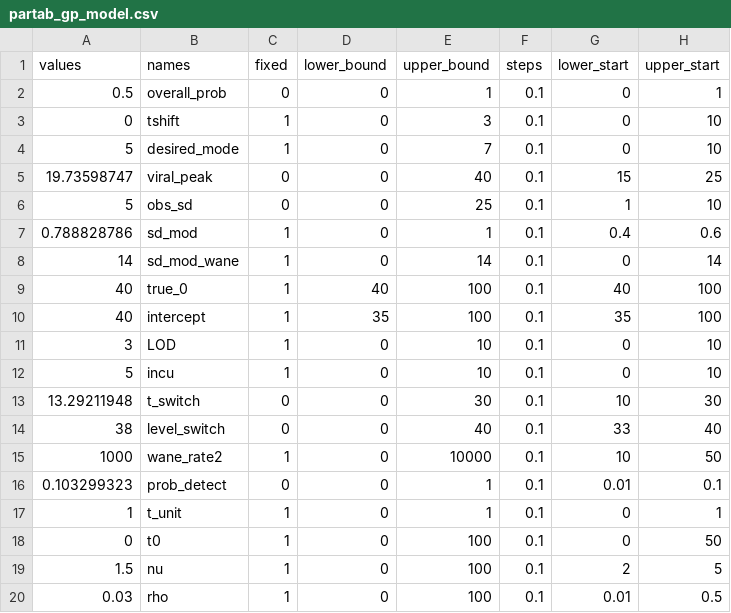
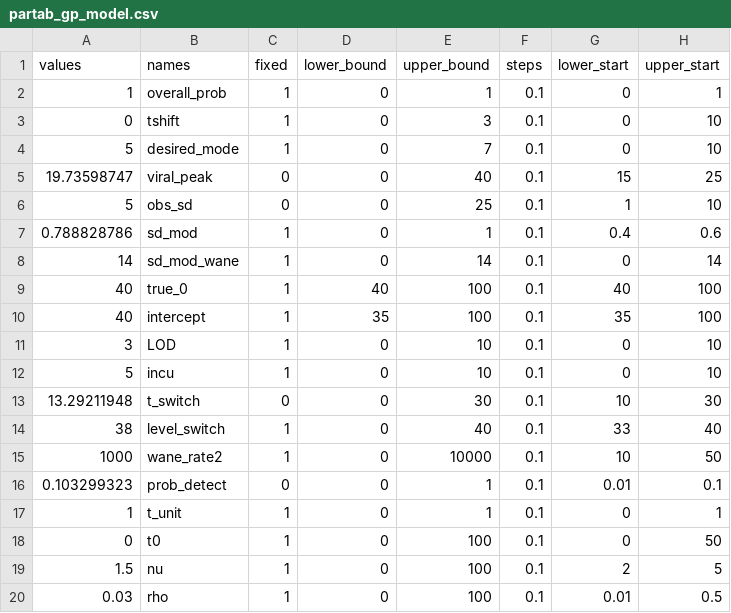
Before and after one commit to khbalhandawi/virosolver_paper, a CSV file: pars/lebanon/partab_gp_model.csv, drawn as a sheet; only a part is shown.

```diff
--- a/pars/lebanon/partab_gp_model.csv
+++ b/pars/lebanon/partab_gp_model.csv
@@ -1,3 +1,3 @@
 values,names,fixed,lower_bound,upper_bound,steps,lower_start,upper_start
-0.5,overall_prob,0,0,1,0.1,0,1
+1,overall_prob,1,0,1,0.1,0,1
 0,tshift,1,0,3,0.1,0,10
@@ -13,3 +13,3 @@ values,names,fixed,lower_bound,upper_bound,steps,lower_start,upper_start
 13.29211948,t_switch,0,0,30,0.1,10,30
-38,level_switch,0,0,40,0.1,33,40
+38,level_switch,1,0,40,0.1,33,40
 1000,wane_rate2,1,0,10000,0.1,10,50
```
Also changed, not shown: pars/lebanon/sim_leb_control_use.csv, 16 other files.
